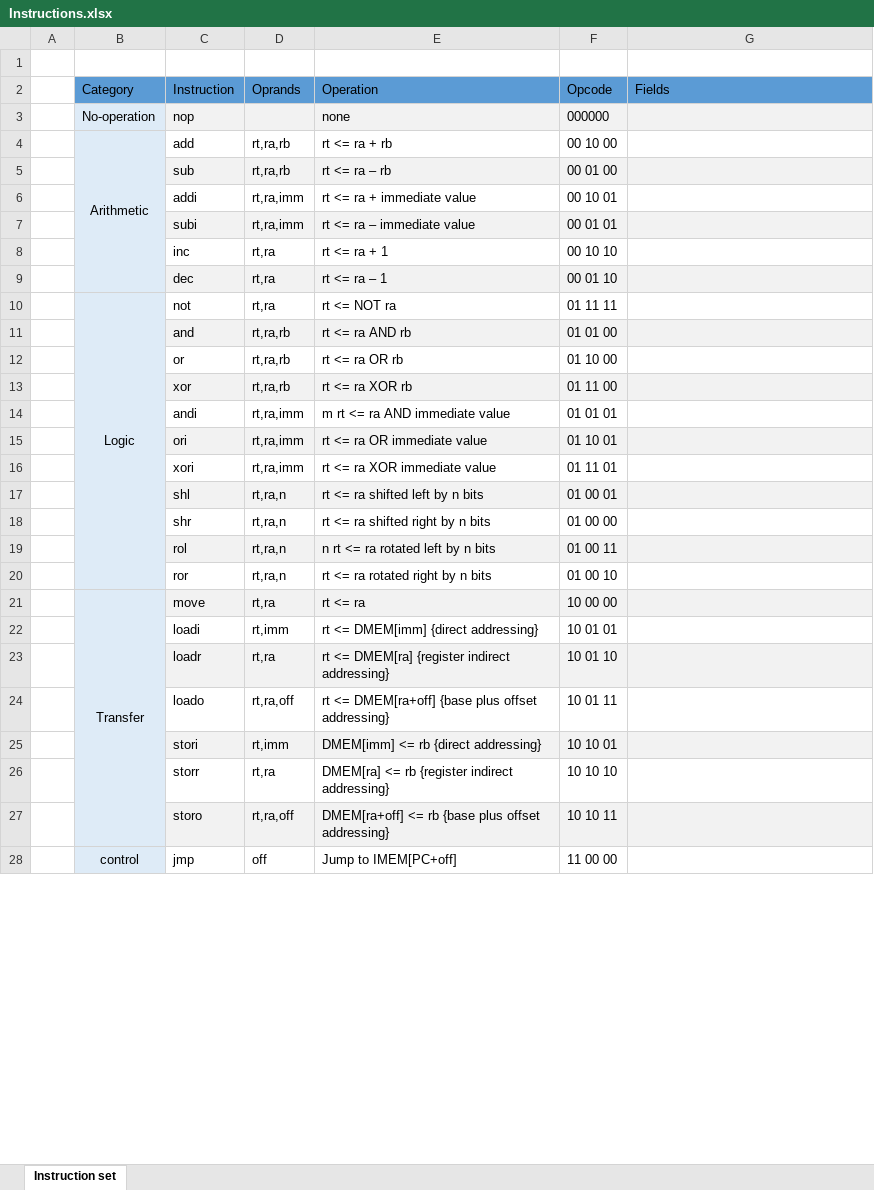
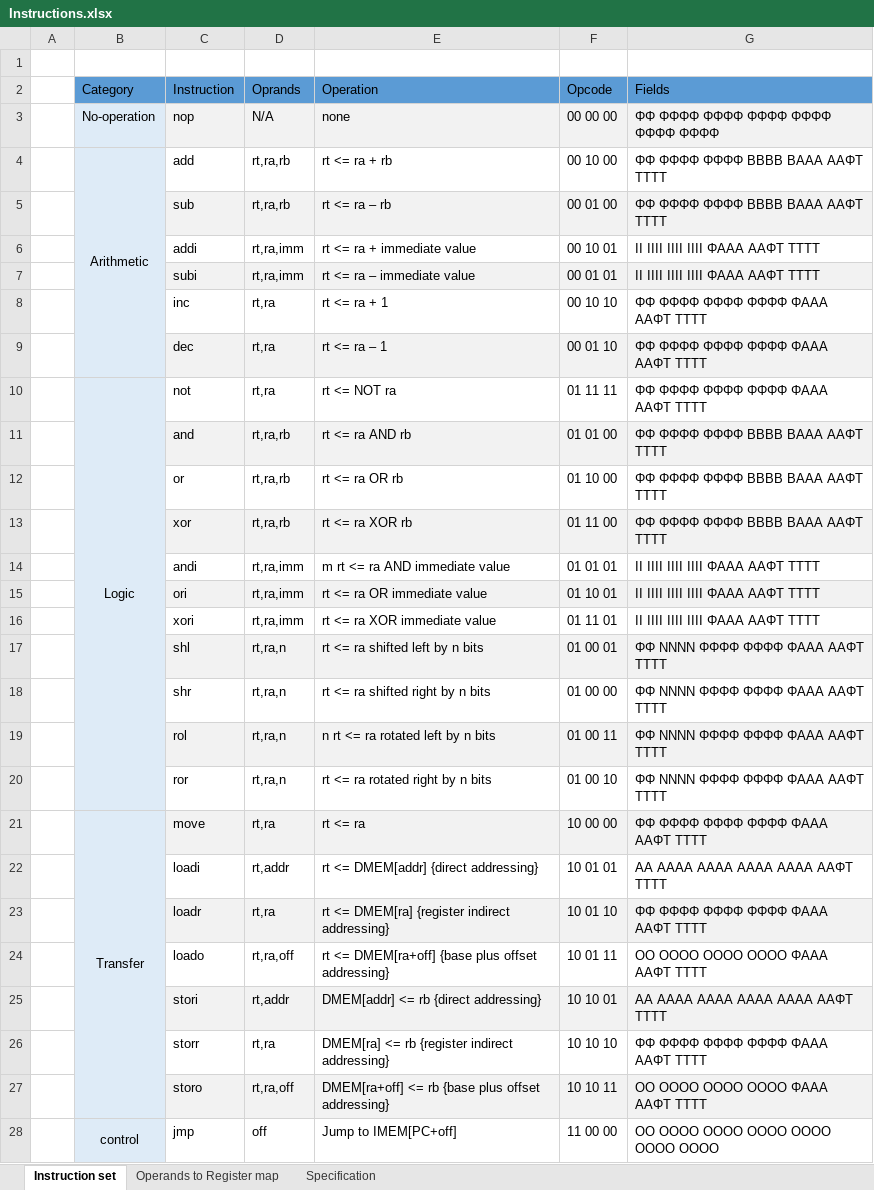
Before and after one commit to zwrawr/MyMicroProccessor, an Excel workbook: InstructionSet/Instructions.xlsx, sheet Instruction set, drawn as a sheet; only a part is shown; values as stored, in another font and other column widths than the file's, no borders; conditional formats not drawn; the diff covers the shown part only; the diff names each change by its address in the sheet, - before the commit and + after, or states it on an @@ line.

Commit message:
Finished Instruction set

```diff
--- a/InstructionSet/Instructions.xlsx (sheet Instruction set)
+++ b/InstructionSet/Instructions.xlsx (sheet Instruction set)
+sheet tab: Operands to Register map
+sheet tab: Specification
-D3 (Oprands): (empty)
+D3 (Oprands): N/A
-F3 (Opcode): 000000
+F3 (Opcode): 00 00 00
-G3 (Fields): (empty)
+G3 (Fields): ΦΦ ΦΦΦΦ ΦΦΦΦ ΦΦΦΦ ΦΦΦΦ ΦΦΦΦ ΦΦΦΦ
-G4:G5 (Fields): (empty)
+G4:G5 (Fields): ΦΦ ΦΦΦΦ ΦΦΦΦ BBBB BAAA AAΦT TTTT
-G6:G7 (Fields): (empty)
+G6:G7 (Fields): II IIII IIII IIII ΦAAA AAΦT TTTT
-G8:G10 (Fields): (empty)
+G8:G10 (Fields): ΦΦ ΦΦΦΦ ΦΦΦΦ ΦΦΦΦ ΦAAA AAΦT TTTT
-G11:G13 (Fields): (empty)
+G11:G13 (Fields): ΦΦ ΦΦΦΦ ΦΦΦΦ BBBB BAAA AAΦT TTTT
-G14:G16 (Fields): (empty)
+G14:G16 (Fields): II IIII IIII IIII ΦAAA AAΦT TTTT
-G17:G20 (Fields): (empty)
+G17:G20 (Fields): ΦΦ NNNN ΦΦΦΦ ΦΦΦΦ ΦAAA AAΦT TTTT
-G21 (Fields): (empty)
+G21 (Fields): ΦΦ ΦΦΦΦ ΦΦΦΦ ΦΦΦΦ ΦAAA AAΦT TTTT
-D22 (Oprands): rt,imm
+D22 (Oprands): rt,addr
-E22 (Operation): rt <= DMEM[imm] {direct addressing}
+E22 (Operation): rt <= DMEM[addr] {direct addressing}
-G22 (Fields): (empty)
+G22 (Fields): AA AAAA AAAA AAAA AAAA AAΦT TTTT
-G23 (Fields): (empty)
+G23 (Fields): ΦΦ ΦΦΦΦ ΦΦΦΦ ΦΦΦΦ ΦAAA AAΦT TTTT
-G24 (Fields): (empty)
+G24 (Fields): OO OOOO OOOO OOOO ΦAAA AAΦT TTTT
-D25 (Oprands): rt,imm
+D25 (Oprands): rt,addr
-E25 (Operation): DMEM[imm] <= rb {direct addressing}
+E25 (Operation): DMEM[addr] <= rb {direct addressing}
-G25 (Fields): (empty)
+G25 (Fields): AA AAAA AAAA AAAA AAAA AAΦT TTTT
-G26 (Fields): (empty)
+G26 (Fields): ΦΦ ΦΦΦΦ ΦΦΦΦ ΦΦΦΦ ΦAAA AAΦT TTTT
-G27 (Fields): (empty)
+G27 (Fields): OO OOOO OOOO OOOO ΦAAA AAΦT TTTT
-G28 (Fields): (empty)
+G28 (Fields): OO OOOO OOOO OOOO OOOO OOOO OOOO
```
Also changed, not shown: 2 edited cells elsewhere in this sheet, 3 other files.
